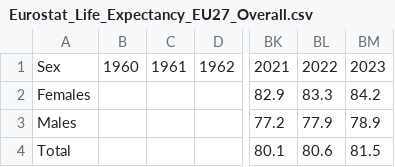
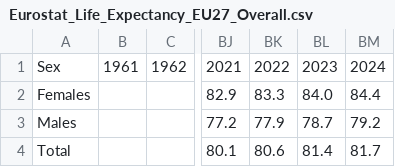
Before and after one commit to Qery-Data/Life-Expectancy-Europe, a CSV file: data/Eurostat_Life_Expectancy_EU27_Overall.csv, drawn as a sheet; only a part is shown, gaps mark what is left out; removed rows and columns are numbered as before the commit, all else as after; the diff names each change by its address in the sheet, - before the commit and + after, or states it on an @@ line.

```diff
--- a/data/Eurostat_Life_Expectancy_EU27_Overall.csv
+++ b/data/Eurostat_Life_Expectancy_EU27_Overall.csv
-column B, row 1: 1960
+column BL, rows 1-4: 2023 | 84.0 | 78.7 | 81.4
-BM1: 2023
+BM1: 2024
-BM2: 84.2
+BM2: 84.4
-BM3: 78.9
+BM3: 79.2
-BM4: 81.5
+BM4: 81.7
```
Also changed, not shown: data/Eurostat_Life_Expectancy_Country_Females_Latest_Year.csv, data/Eurostat_Life_Expectancy_Country_Females_Latest_Year_Flags.csv, 5 other files.
